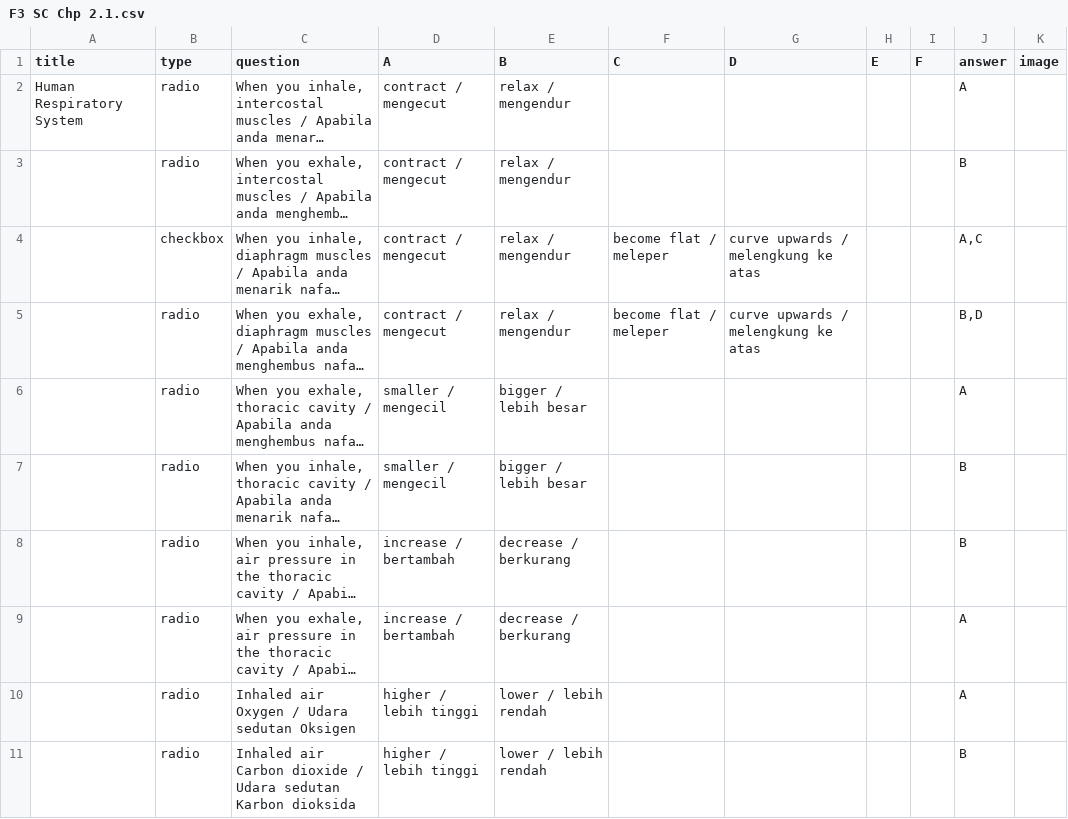
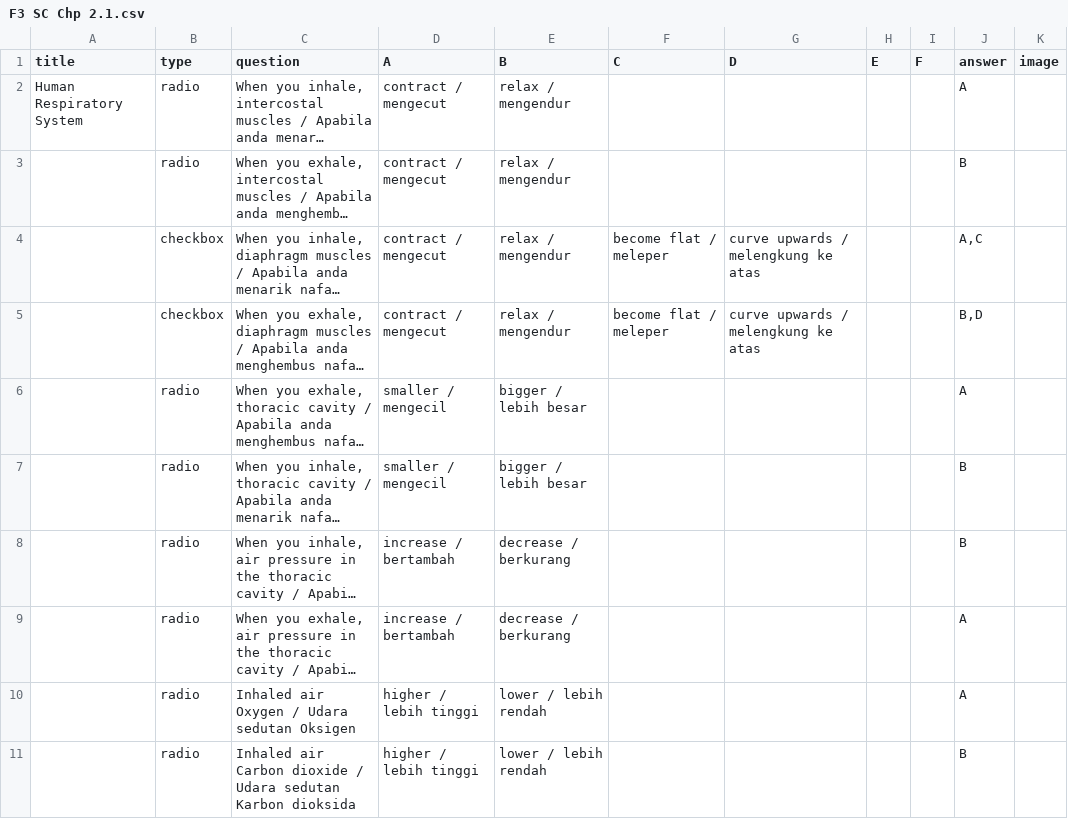
Before and after one commit to nobody0619/F3-SC, a CSV file: F3 SC Chp 2.1.csv, drawn as a sheet; only a part is shown; long unchanged cells end in …; the diff names each change by its address in the sheet, - before the commit and + after, or states it on an @@ line.

Commit message:
Add files via upload

```diff
--- a/F3 SC Chp 2.1.csv
+++ b/F3 SC Chp 2.1.csv
-B5 (type): radio
+B5 (type): checkbox
```
